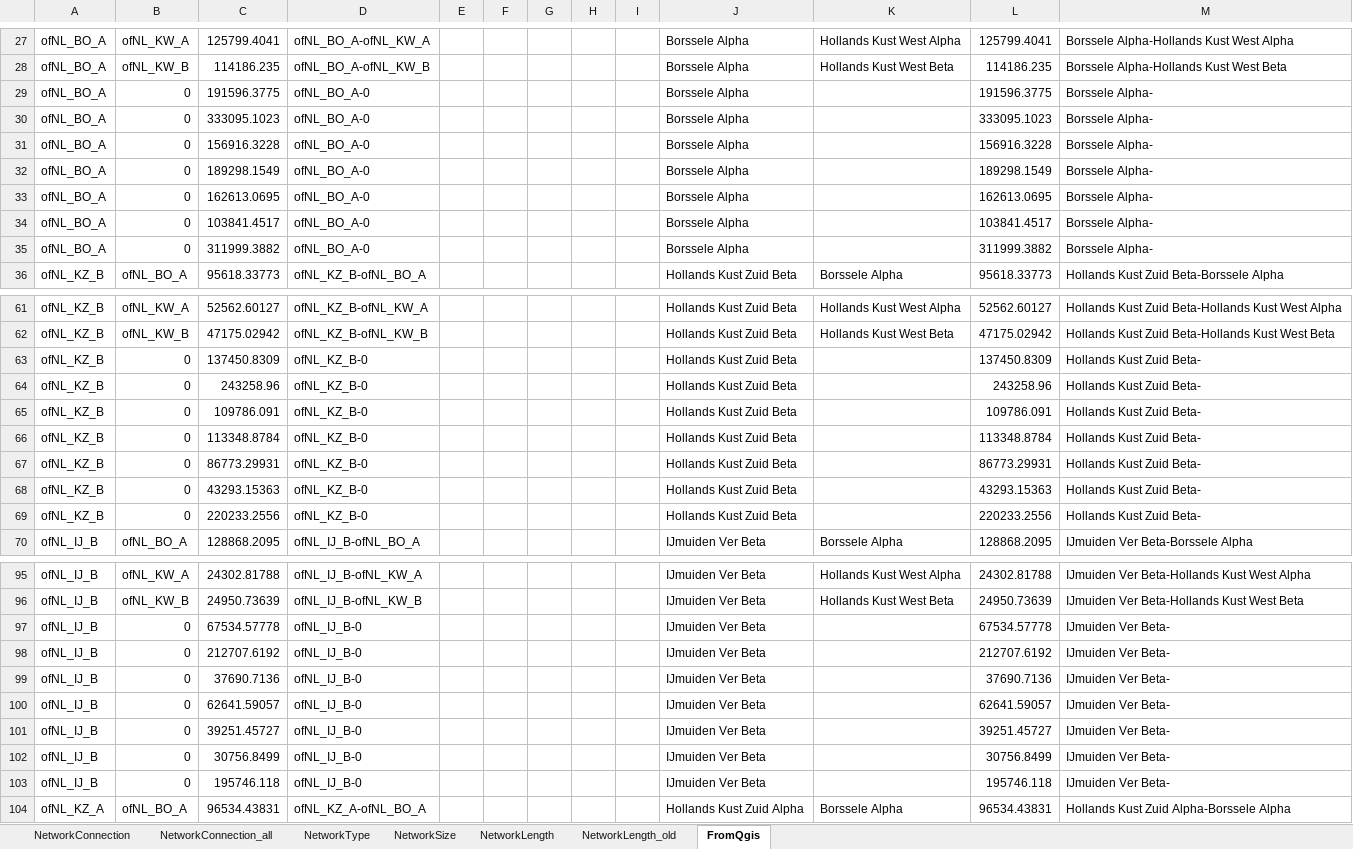
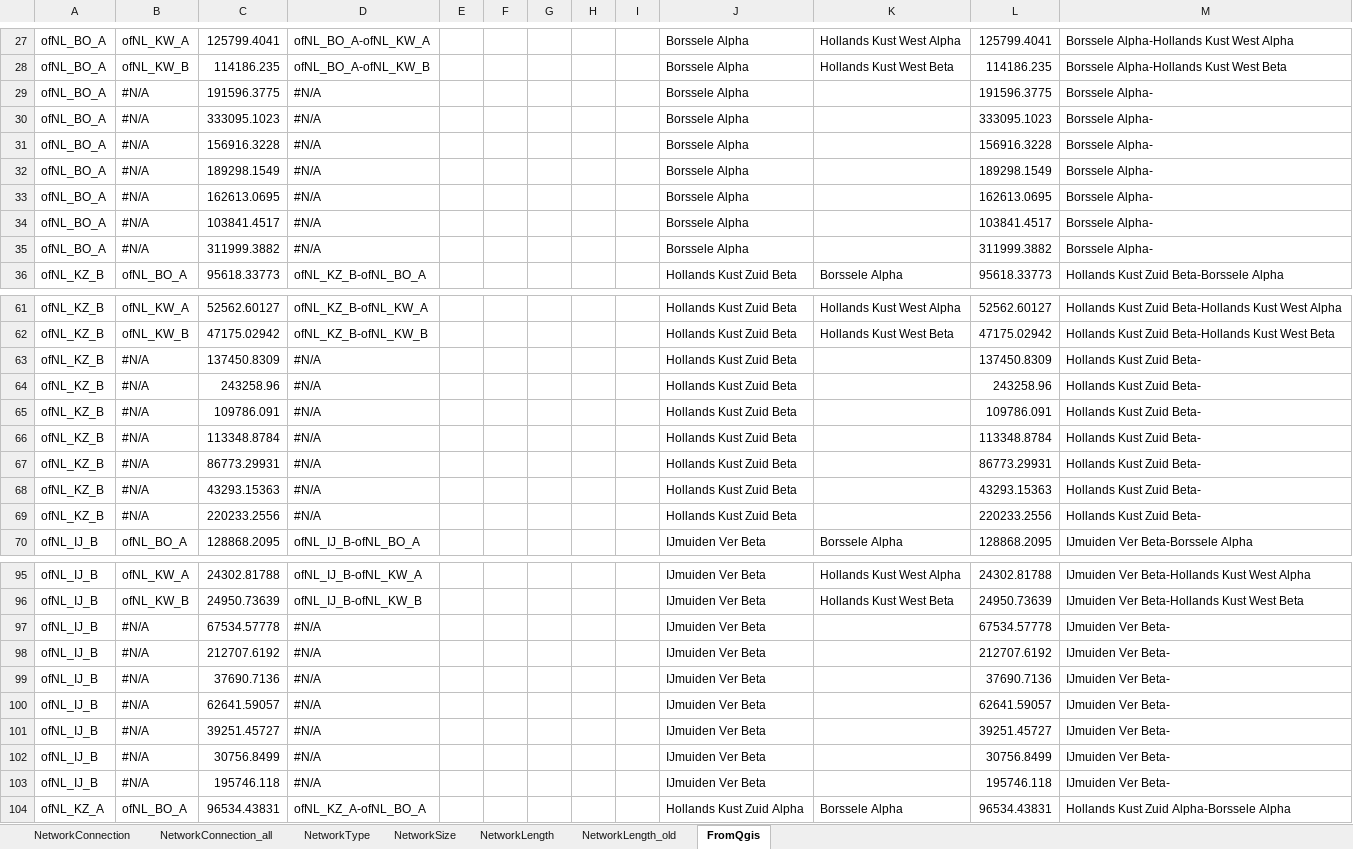
Before and after one commit to UU-ER/AdOpT-NET0, an Excel workbook: cases/NorthSea_v3/Networks/NetworkDataElectricity_AC.xlsx, sheet FromQgis, drawn as a sheet; only a part is shown, gaps mark what is left out; values as stored, in another font and other column widths than the file's, no cell formats; the diff covers the shown part only; the diff names each change by its address in the sheet, - before the commit and + after, or states it on an @@ line.

```diff
--- a/cases/NorthSea_v3/Networks/NetworkDataElectricity_AC.xlsx (sheet FromQgis)
+++ b/cases/NorthSea_v3/Networks/NetworkDataElectricity_AC.xlsx (sheet FromQgis)
-B29:B35: 0
+B29:B35: #N/A
-D29:D35: ofNL_BO_A-0
+D29:D35: #N/A
-B63:B69: 0
+B63:B69: #N/A
-D63:D69: ofNL_KZ_B-0
+D63:D69: #N/A
-B97:B103: 0
+B97:B103: #N/A
-D97:D103: ofNL_IJ_B-0
+D97:D103: #N/A
```
Also changed, not shown: 392 edited cells elsewhere in this sheet, sheet NetworkLength, sheet NetworkConnection, sheet NetworkConnection_all, cell formats, cases/NorthSea_v3/Networks/ImportLimits.xlsx, cases/NorthSea_v3/Networks/NetworkDataElectricity_DC.xlsx, 28 other files.
